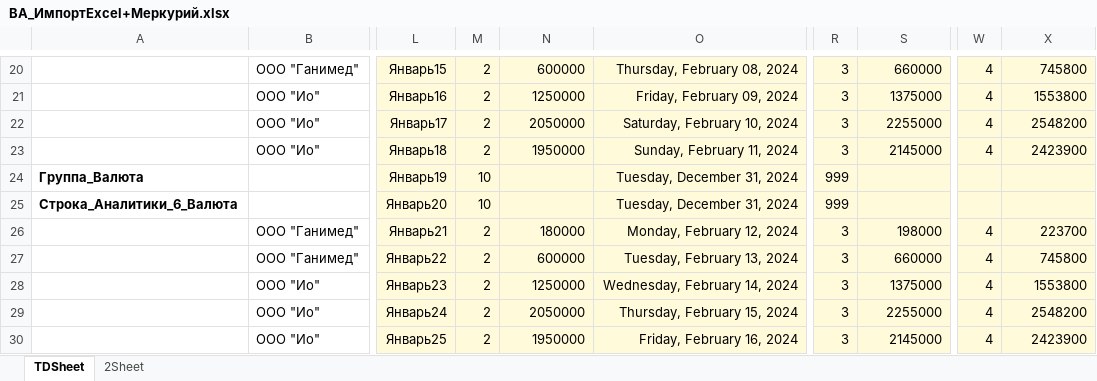
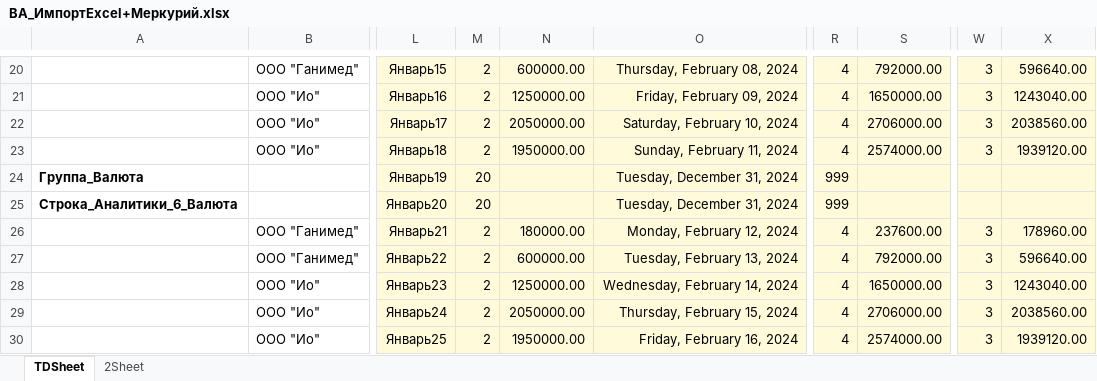
Before and after one commit to Tavalik/VA-Tests-UH32-Budget, an Excel workbook: Макеты/03/ВА_ИмпортExcel+Меркурий.xlsx, sheet TDSheet, drawn as a sheet; only a part is shown, gaps mark what is left out; values as stored, in another font and other column widths than the file's, no borders; the diff covers the shown part only; the diff names each change by its address in the sheet, - before the commit and + after, or states it on an @@ line.

```diff
--- a/Макеты/03/ВА_ИмпортExcel+Меркурий.xlsx (sheet TDSheet)
+++ b/Макеты/03/ВА_ИмпортExcel+Меркурий.xlsx (sheet TDSheet)
-N20: 600000
+N20: 600000.00
-R20:R23: 3
+R20:R23: 4
-S20: 660000
+S20: 792000.00
-W20:W23: 4
+W20:W23: 3
-X20: 745800
+X20: 596640.00
-N21: 1250000
+N21: 1250000.00
-S21: 1375000
+S21: 1650000.00
-X21: 1553800
+X21: 1243040.00
-N22: 2050000
+N22: 2050000.00
-S22: 2255000
+S22: 2706000.00
-X22: 2548200
+X22: 2038560.00
-N23: 1950000
+N23: 1950000.00
-S23: 2145000
+S23: 2574000.00
-X23: 2423900
+X23: 1939120.00
-M24:M25: 10
+M24:M25: 20
-N26: 180000
+N26: 180000.00
-R26:R30: 3
+R26:R30: 4
-S26: 198000
+S26: 237600.00
-W26:W30: 4
+W26:W30: 3
-X26: 223700
+X26: 178960.00
-N27: 600000
+N27: 600000.00
-S27: 660000
+S27: 792000.00
-X27: 745800
+X27: 596640.00
-N28: 1250000
+N28: 1250000.00
-S28: 1375000
+S28: 1650000.00
-X28: 1553800
+X28: 1243040.00
-N29: 2050000
+N29: 2050000.00
-S29: 2255000
+S29: 2706000.00
-X29: 2548200
+X29: 2038560.00
-N30: 1950000
+N30: 1950000.00
-S30: 2145000
+S30: 2574000.00
-X30: 2423900
+X30: 1939120.00
```
Also changed, not shown: 30 edited cells elsewhere in this sheet, Макеты/03/ВА_ИмпортExcel+Error.xlsx, Макеты/03/ВА_ИмпортExcel+Mercury.xlsx, 24 other files.
